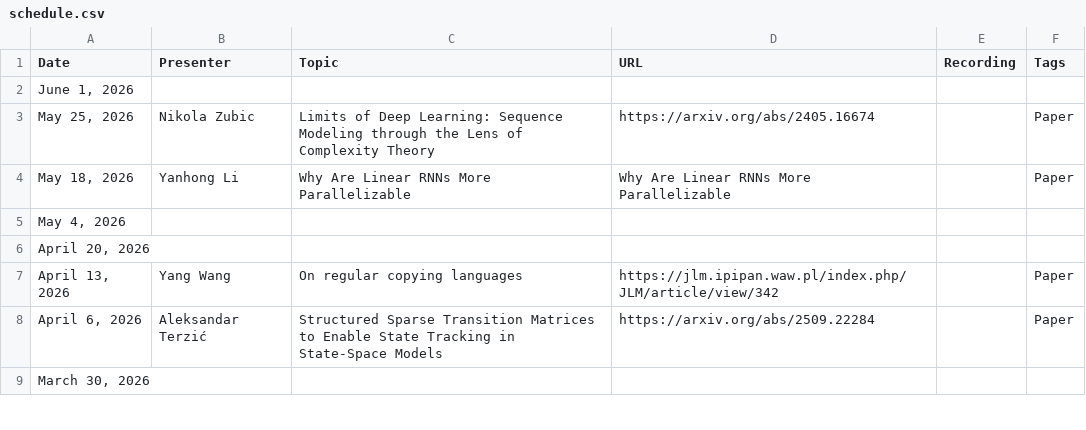
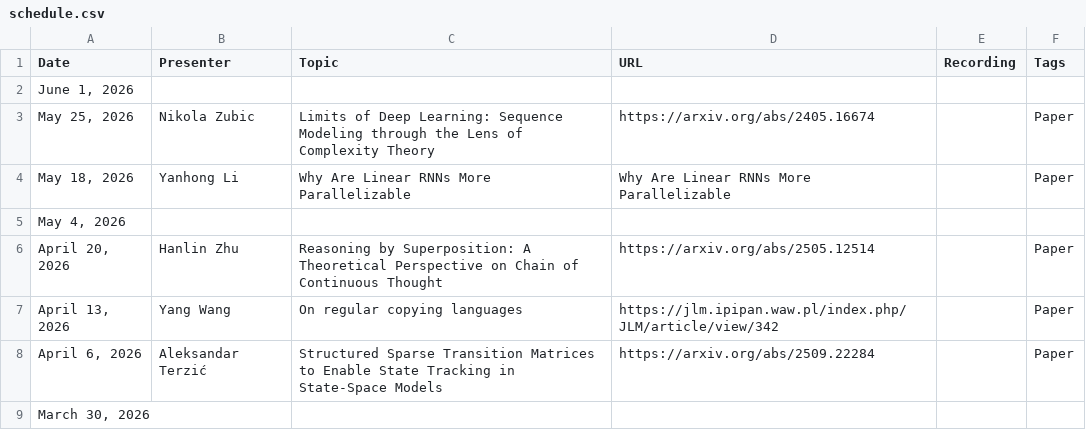
Before and after one commit to flannseminars/flannseminars.github.io, a CSV file: data/schedule.csv, drawn as a sheet; only a part is shown.

Commit message:
New talk

```diff
--- a/data/schedule.csv
+++ b/data/schedule.csv
@@ -5,3 +5,3 @@ Date,Presenter,Topic,URL,Recording,Tags
 "May 4, 2026","","","","",""
-"April 20, 2026","","","","",""
+"April 20, 2026","Hanlin Zhu","Reasoning by Superposition: A Theoretical Perspective on Chain of Continuous Thought","https://arxiv.org/abs/2505.12514","","Paper"
 "April 13, 2026","Yang Wang","On regular copying languages","https://jlm.ipipan.waw.pl/index.php/JLM/article/view/342","","Paper"
```
